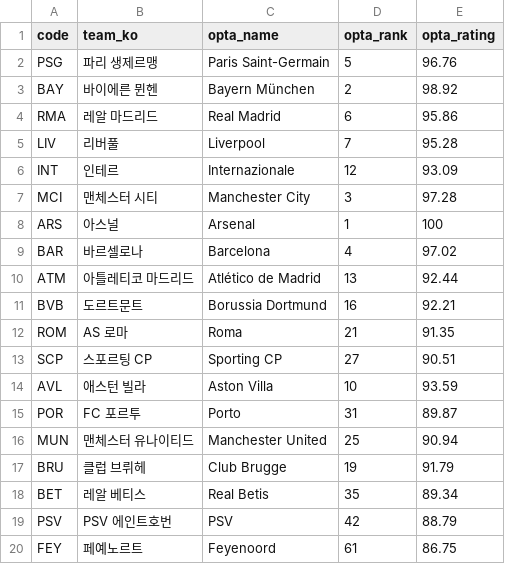
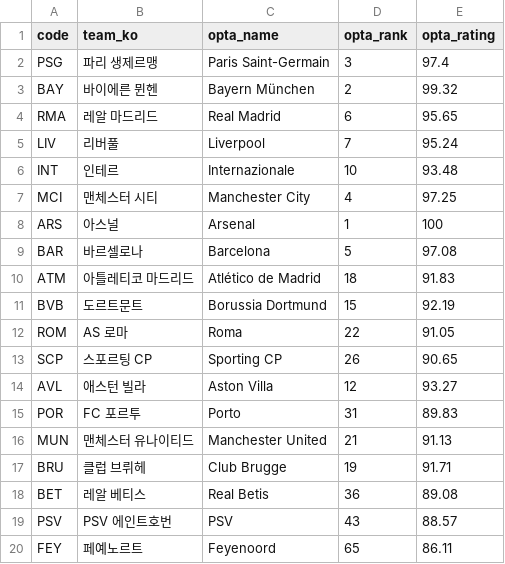
Before and after one commit to ompang222/portfolio, a CSV file: 06_ucl-2026-27/data/ratings.csv, drawn as a sheet; only a part is shown; the diff covers the shown part only.

```diff
--- a/06_ucl-2026-27/data/ratings.csv
+++ b/06_ucl-2026-27/data/ratings.csv
@@ -1,20 +1,20 @@
 code,team_ko,opta_name,opta_rank,opta_rating
-PSG,파리 생제르맹,Paris Saint-Germain,5,96.76
-BAY,바이에른 뮌헨,Bayern München,2,98.92
-RMA,레알 마드리드,Real Madrid,6,95.86
-LIV,리버풀,Liverpool,7,95.28
-INT,인테르,Internazionale,12,93.09
-MCI,맨체스터 시티,Manchester City,3,97.28
+PSG,파리 생제르맹,Paris Saint-Germain,3,97.4
+BAY,바이에른 뮌헨,Bayern München,2,99.32
+RMA,레알 마드리드,Real Madrid,6,95.65
+LIV,리버풀,Liverpool,7,95.24
+INT,인테르,Internazionale,10,93.48
+MCI,맨체스터 시티,Manchester City,4,97.25
 ARS,아스널,Arsenal,1,100
-BAR,바르셀로나,Barcelona,4,97.02
-ATM,아틀레티코 마드리드,Atlético de Madrid,13,92.44
-BVB,도르트문트,Borussia Dortmund,16,92.21
-ROM,AS 로마,Roma,21,91.35
-SCP,스포르팅 CP,Sporting CP,27,90.51
-AVL,애스턴 빌라,Aston Villa,10,93.59
-POR,FC 포르투,Porto,31,89.87
-MUN,맨체스터 유나이티드,Manchester United,25,90.94
-BRU,클럽 브뤼헤,Club Brugge,19,91.79
-BET,레알 베티스,Real Betis,35,89.34
-PSV,PSV 에인트호번,PSV,42,88.79
-FEY,페예노르트,Feyenoord,61,86.75
+BAR,바르셀로나,Barcelona,5,97.08
+ATM,아틀레티코 마드리드,Atlético de Madrid,18,91.83
+BVB,도르트문트,Borussia Dortmund,15,92.19
+ROM,AS 로마,Roma,22,91.05
+SCP,스포르팅 CP,Sporting CP,26,90.65
+AVL,애스턴 빌라,Aston Villa,12,93.27
+POR,FC 포르투,Porto,31,89.83
+MUN,맨체스터 유나이티드,Manchester United,21,91.13
+BRU,클럽 브뤼헤,Club Brugge,19,91.71
+BET,레알 베티스,Real Betis,36,89.08
+PSV,PSV 에인트호번,PSV,43,88.57
+FEY,페예노르트,Feyenoord,65,86.11
```
Also changed, not shown: 30 edited cells elsewhere in this file, 06_ucl-2026-27/data/matches.csv, 06_ucl-2026-27/out/history.csv, 3 other files.
